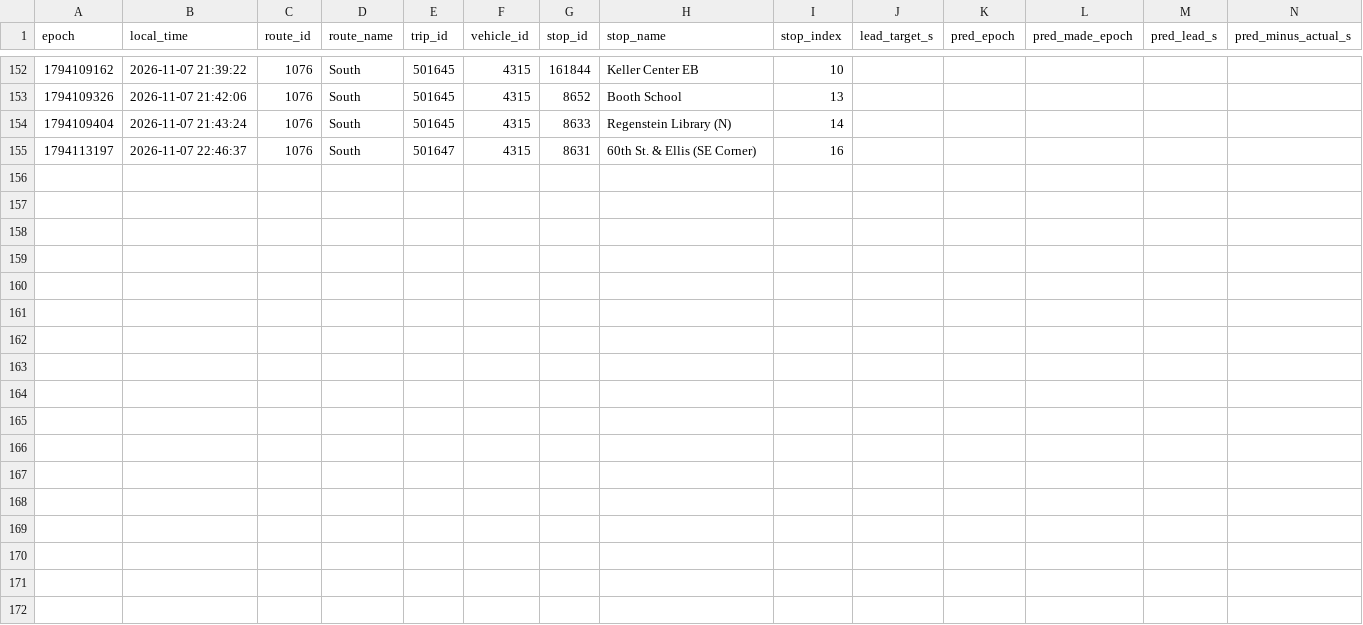
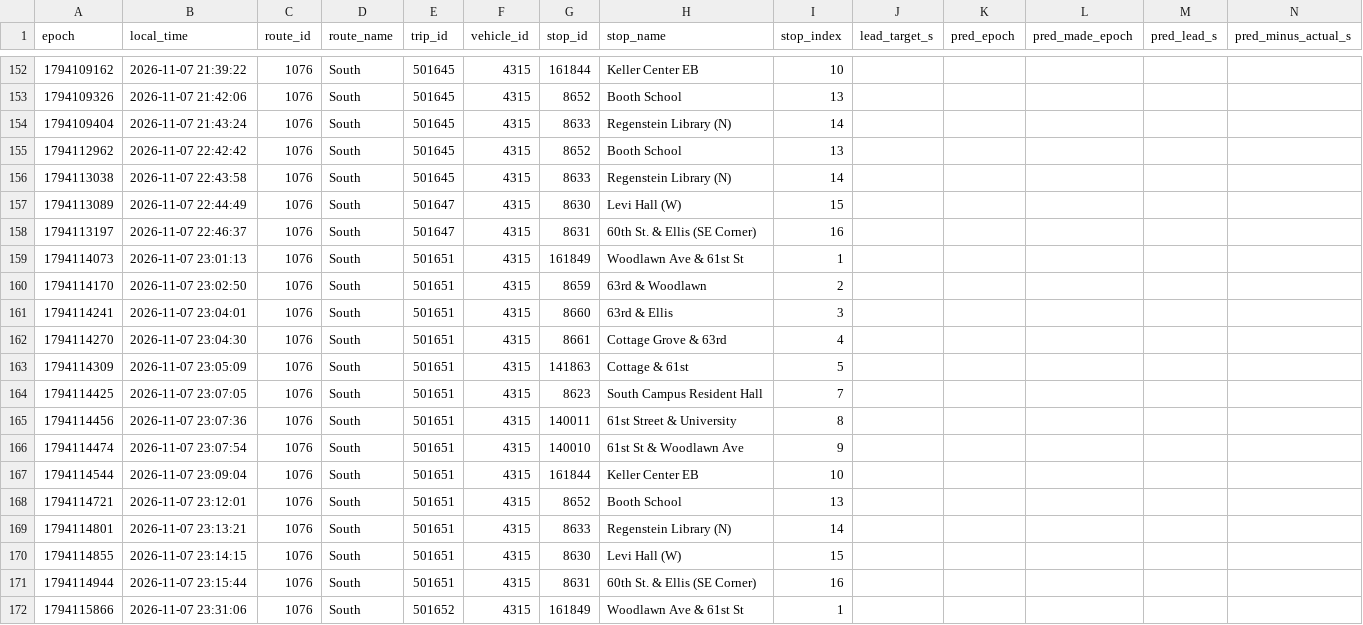
Before and after one commit to blobberus/straight-bussing-data, a CSV file: data/arrivals/2026-11-07/south.csv, drawn as a sheet; only a part is shown, gaps mark what is left out; rows hold the shown columns only; the diff names each change by its address in the sheet, - before the commit and + after, or states it on an @@ line.

```diff
--- a/data/arrivals/2026-11-07/south.csv
+++ b/data/arrivals/2026-11-07/south.csv
+row 155: 1794112962 | 2026-11-07 22:42:42 | 1076 | South | 501645 | 4315 | 8652 | Booth School | 13
+row 156: 1794113038 | 2026-11-07 22:43:58 | 1076 | South | 501645 | 4315 | 8633 | Regenstein Library (N) | 14
+row 157: 1794113089 | 2026-11-07 22:44:49 | 1076 | South | 501647 | 4315 | 8630 | Levi Hall (W) | 15
+row 159: 1794114073 | 2026-11-07 23:01:13 | 1076 | South | 501651 | 4315 | 161849 | Woodlawn Ave & 61st St | 1
+row 160: 1794114170 | 2026-11-07 23:02:50 | 1076 | South | 501651 | 4315 | 8659 | 63rd & Woodlawn | 2
+row 161: 1794114241 | 2026-11-07 23:04:01 | 1076 | South | 501651 | 4315 | 8660 | 63rd & Ellis | 3
+row 162: 1794114270 | 2026-11-07 23:04:30 | 1076 | South | 501651 | 4315 | 8661 | Cottage Grove & 63rd | 4
+row 163: 1794114309 | 2026-11-07 23:05:09 | 1076 | South | 501651 | 4315 | 141863 | Cottage & 61st | 5
+row 164: 1794114425 | 2026-11-07 23:07:05 | 1076 | South | 501651 | 4315 | 8623 | South Campus Resident Hall | 7
+row 165: 1794114456 | 2026-11-07 23:07:36 | 1076 | South | 501651 | 4315 | 140011 | 61st Street & University | 8
+row 166: 1794114474 | 2026-11-07 23:07:54 | 1076 | South | 501651 | 4315 | 140010 | 61st St & Woodlawn Ave | 9
+row 167: 1794114544 | 2026-11-07 23:09:04 | 1076 | South | 501651 | 4315 | 161844 | Keller Center EB | 10
+row 168: 1794114721 | 2026-11-07 23:12:01 | 1076 | South | 501651 | 4315 | 8652 | Booth School | 13
+row 169: 1794114801 | 2026-11-07 23:13:21 | 1076 | South | 501651 | 4315 | 8633 | Regenstein Library (N) | 14
+row 170: 1794114855 | 2026-11-07 23:14:15 | 1076 | South | 501651 | 4315 | 8630 | Levi Hall (W) | 15
+row 171: 1794114944 | 2026-11-07 23:15:44 | 1076 | South | 501651 | 4315 | 8631 | 60th St. & Ellis (SE Corner) | 16
+row 172: 1794115866 | 2026-11-07 23:31:06 | 1076 | South | 501652 | 4315 | 161849 | Woodlawn Ave & 61st St | 1
```
Also changed, not shown: data/arrivals/2026-11-07/central.csv, data/arrivals/2026-11-07/east.csv, 5 other files.
